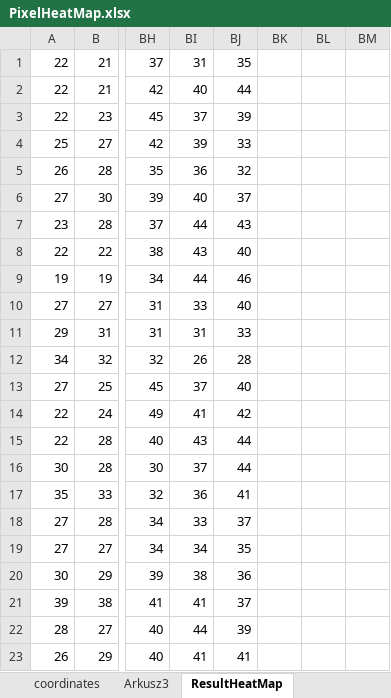
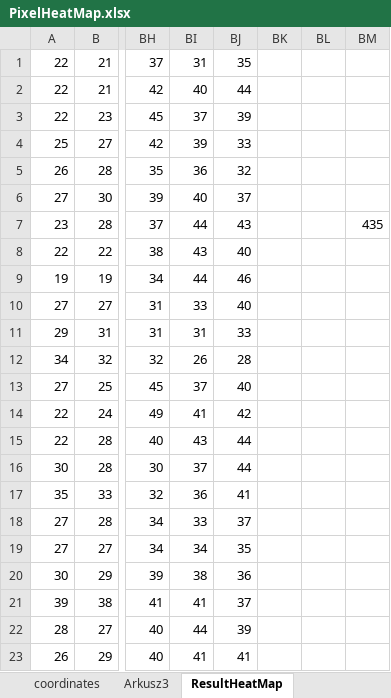
Before and after one commit to MichalBogucki/masterThesis, an Excel workbook: SourceCode/efficientnet_pytorch/PixelHeatMap.xlsx, sheet ResultHeatMap, drawn as a sheet; only a part is shown, gaps mark what is left out; values as stored, in another font and other column widths than the file's, no borders; charts and pictures and conditional formats not drawn; the diff names each change by its address in the sheet, - before the commit and + after, or states it on an @@ line.

Commit message:
maui instred

```diff
--- a/SourceCode/efficientnet_pytorch/PixelHeatMap.xlsx (sheet ResultHeatMap)
+++ b/SourceCode/efficientnet_pytorch/PixelHeatMap.xlsx (sheet ResultHeatMap)
-BM7: (empty)
+BM7: 435
```
